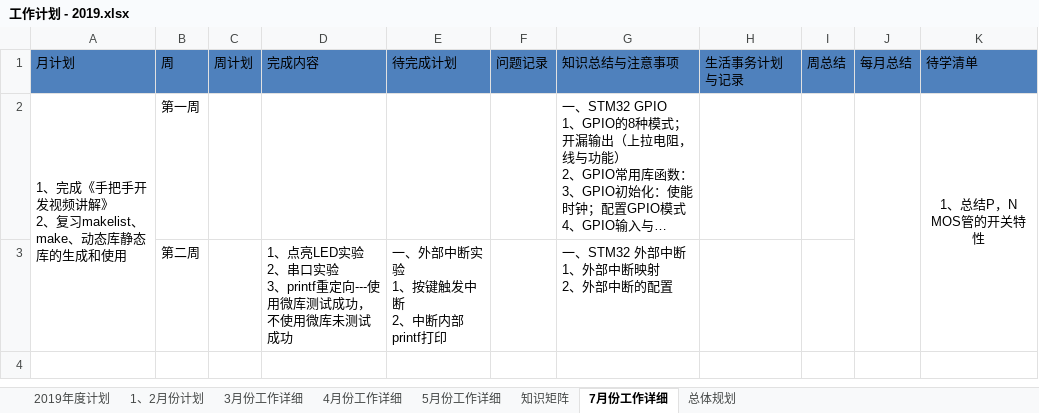
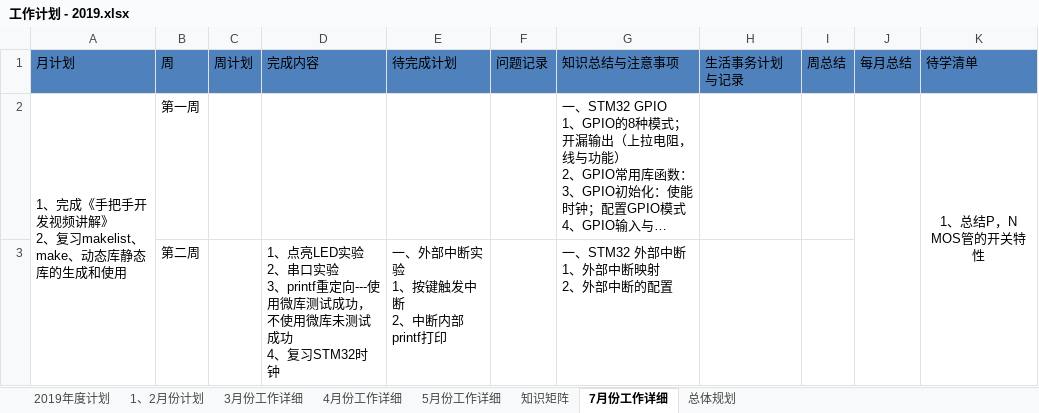
Before and after one commit to jiper/Accumulation, an Excel workbook: DailyRecord/2019年/工作计划 - 2019.xlsx, sheet 7月份工作详细, drawn as a sheet; long unchanged cells end in …; values as stored, in another font and other column widths than the file's, no borders; ↵ is a line break in a cell; the diff names each change by its address in the sheet, - before the commit and + after, or states it on an @@ line.

Commit message:
212

```diff
--- a/DailyRecord/2019年/工作计划 - 2019.xlsx (sheet 7月份工作详细)
+++ b/DailyRecord/2019年/工作计划 - 2019.xlsx (sheet 7月份工作详细)
-D3: …测试成功
+D3: …测试成功 ↵ 4、复习STM32时钟
```
